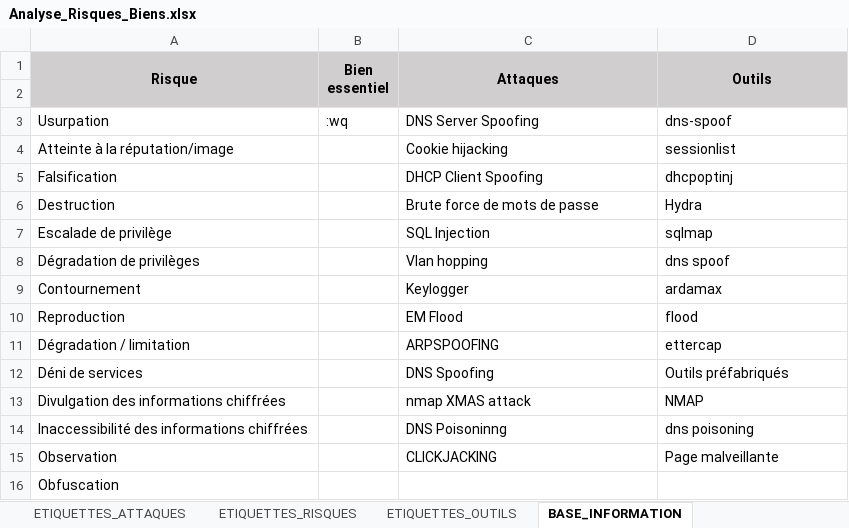
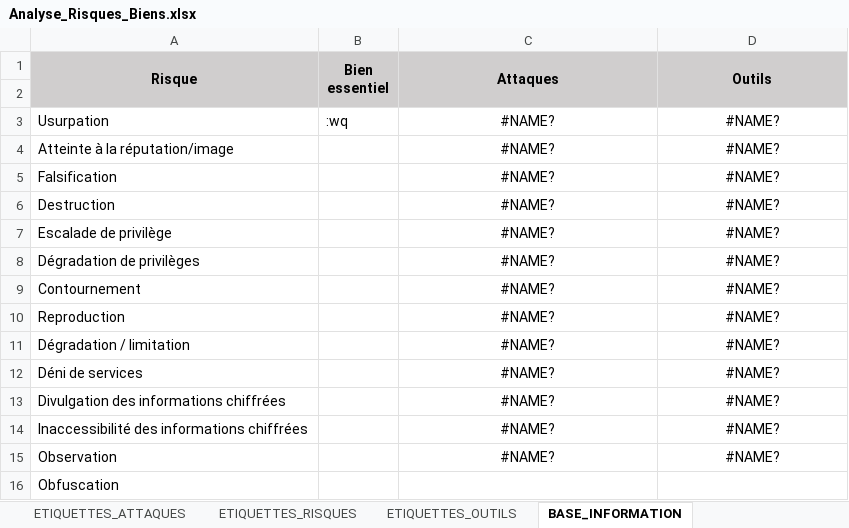
Before and after one commit to tom3159/IHAC020, an Excel workbook: Analyse_Risques_Biens.xlsx, sheet BASE_INFORMATION, drawn as a sheet; values as stored, in another font and other column widths than the file's, no borders; the diff names each change by its address in the sheet, - before the commit and + after, or states it on an @@ line.

```diff
--- a/Analyse_Risques_Biens.xlsx (sheet BASE_INFORMATION)
+++ b/Analyse_Risques_Biens.xlsx (sheet BASE_INFORMATION)
-C3 (Attaques): DNS Server Spoofing
+C3 (Attaques): #NAME?
-C3:D15 alignment: left
+C3:D15 alignment: center
-D3 (Outils): dns-spoof
+D3 (Outils): #NAME?
-C4 (Attaques): Cookie hijacking
+C4 (Attaques): #NAME?
-D4 (Outils): sessionlist
+D4 (Outils): #NAME?
-C5 (Attaques): DHCP Client Spoofing
+C5 (Attaques): #NAME?
-D5 (Outils): dhcpoptinj
+D5 (Outils): #NAME?
-C6 (Attaques): Brute force de mots de passe
+C6 (Attaques): #NAME?
-D6 (Outils): Hydra
+D6 (Outils): #NAME?
-C7 (Attaques): SQL Injection
+C7 (Attaques): #NAME?
-D7 (Outils): sqlmap
+D7 (Outils): #NAME?
-C8 (Attaques): Vlan hopping
+C8 (Attaques): #NAME?
-D8 (Outils): dns spoof
+D8 (Outils): #NAME?
-C9 (Attaques): Keylogger
+C9 (Attaques): #NAME?
-D9 (Outils): ardamax
+D9 (Outils): #NAME?
-C10 (Attaques): EM Flood
+C10 (Attaques): #NAME?
-D10 (Outils): flood
+D10 (Outils): #NAME?
-C11 (Attaques): ARPSPOOFING
+C11 (Attaques): #NAME?
-D11 (Outils): ettercap
+D11 (Outils): #NAME?
-C12 (Attaques): DNS Spoofing
+C12 (Attaques): #NAME?
-D12 (Outils): Outils préfabriqués
+D12 (Outils): #NAME?
-C13 (Attaques): nmap XMAS attack
+C13 (Attaques): #NAME?
-D13 (Outils): NMAP
+D13 (Outils): #NAME?
-C14 (Attaques): DNS Poisoninng
+C14 (Attaques): #NAME?
-D14 (Outils): dns poisoning
+D14 (Outils): #NAME?
-C15 (Attaques): CLICKJACKING
+C15 (Attaques): #NAME?
-D15 (Outils): Page malveillante
+D15 (Outils): #NAME?
```
Also changed, not shown: sheet ETIQUETTES_OUTILS, sheet ETIQUETTES_ATTAQUES, sheet ATTAQUES_OUTILS.
